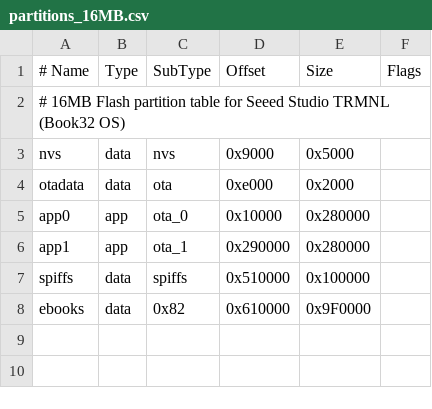
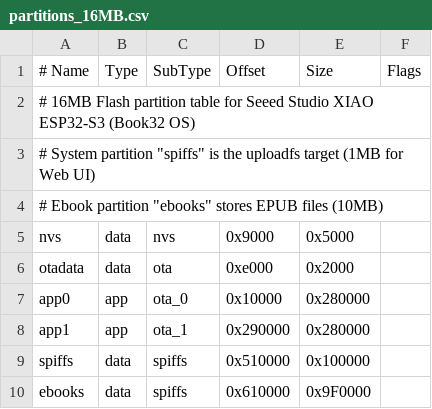
Before and after one commit to qzte/Book32, a CSV file: partitions_16MB.csv, drawn as a sheet.

Commit message:
Apply VFS mount and partition table fixes (via Claude Opus)

```diff
--- a/partitions_16MB.csv
+++ b/partitions_16MB.csv
@@ -1,3 +1,5 @@
 # Name,   Type, SubType, Offset,   Size,     Flags
-# 16MB Flash partition table for Seeed Studio TRMNL (Book32 OS)
+# 16MB Flash partition table for Seeed Studio XIAO ESP32-S3 (Book32 OS)
+# System partition "spiffs" is the uploadfs target (1MB for Web UI)
+# Ebook partition "ebooks" stores EPUB files (10MB)
 nvs,      data, nvs,     0x9000,   0x5000,
@@ -7,2 +9,2 @@ app1,     app,  ota_1,   0x290000, 0x280000,
 spiffs,   data, spiffs,  0x510000, 0x100000,
-ebooks,   data, 0x82,    0x610000, 0x9F0000,
+ebooks,   data, spiffs,  0x610000, 0x9F0000,
```
Also changed, not shown: 3 other files.
